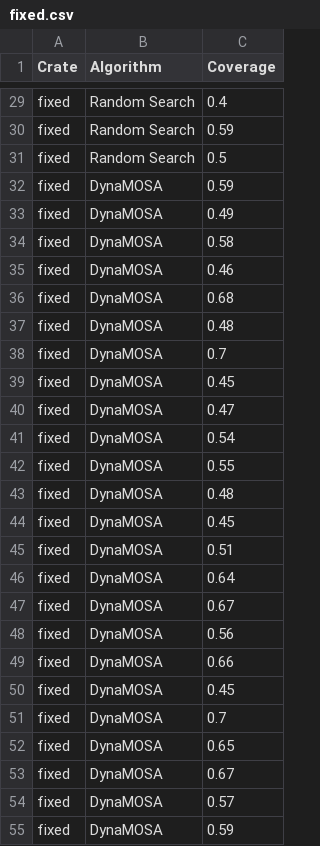
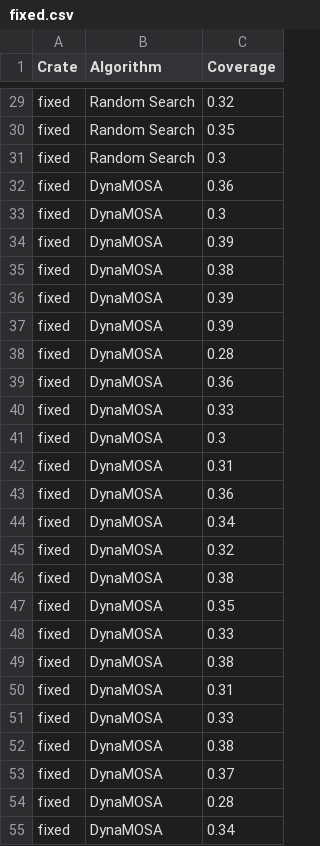
Before and after one commit to foxycom/rusty-unit, a CSV file: experiments/data/fixed.csv, drawn as a sheet; only a part is shown, gaps mark what is left out; the diff covers the shown part only; the diff names each change by its address in the sheet, - before the commit and + after, or states it on an @@ line.

```diff
--- a/experiments/data/fixed.csv
+++ b/experiments/data/fixed.csv
-C29 (Coverage): 0.4
+C29 (Coverage): 0.32
-C30 (Coverage): 0.59
+C30 (Coverage): 0.35
-C31 (Coverage): 0.5
+C31 (Coverage): 0.3
-C32 (Coverage): 0.59
+C32 (Coverage): 0.36
-C33 (Coverage): 0.49
+C33 (Coverage): 0.3
-C34 (Coverage): 0.58
+C34 (Coverage): 0.39
-C35 (Coverage): 0.46
+C35 (Coverage): 0.38
-C36 (Coverage): 0.68
+C36 (Coverage): 0.39
-C37 (Coverage): 0.48
+C37 (Coverage): 0.39
-C38 (Coverage): 0.7
+C38 (Coverage): 0.28
-C39 (Coverage): 0.45
+C39 (Coverage): 0.36
-C40 (Coverage): 0.47
+C40 (Coverage): 0.33
-C41 (Coverage): 0.54
+C41 (Coverage): 0.3
-C42 (Coverage): 0.55
+C42 (Coverage): 0.31
-C43 (Coverage): 0.48
+C43 (Coverage): 0.36
-C44 (Coverage): 0.45
+C44 (Coverage): 0.34
-C45 (Coverage): 0.51
+C45 (Coverage): 0.32
-C46 (Coverage): 0.64
+C46 (Coverage): 0.38
-C47 (Coverage): 0.67
+C47 (Coverage): 0.35
-C48 (Coverage): 0.56
+C48 (Coverage): 0.33
-C49 (Coverage): 0.66
+C49 (Coverage): 0.38
-C50 (Coverage): 0.45
+C50 (Coverage): 0.31
-C51 (Coverage): 0.7
+C51 (Coverage): 0.33
-C52 (Coverage): 0.65
+C52 (Coverage): 0.38
-C53 (Coverage): 0.67
+C53 (Coverage): 0.37
-C54 (Coverage): 0.57
+C54 (Coverage): 0.28
-C55 (Coverage): 0.59
+C55 (Coverage): 0.34
```
Also changed, not shown: 33 edited cells elsewhere in this file, experiments/data/gamie.csv, experiments/data/ibig.csv, 21 other files.
